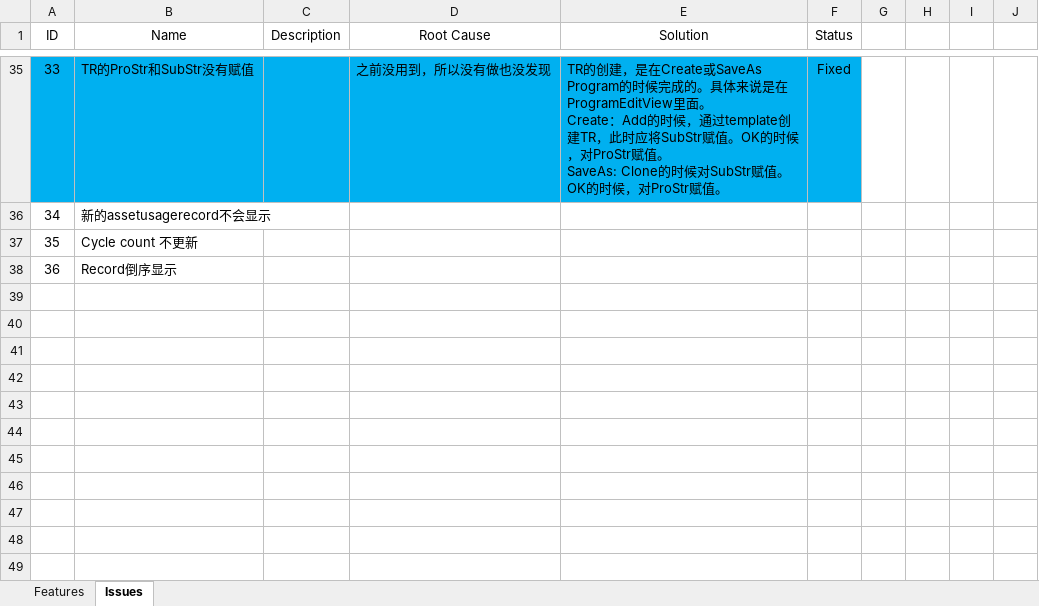
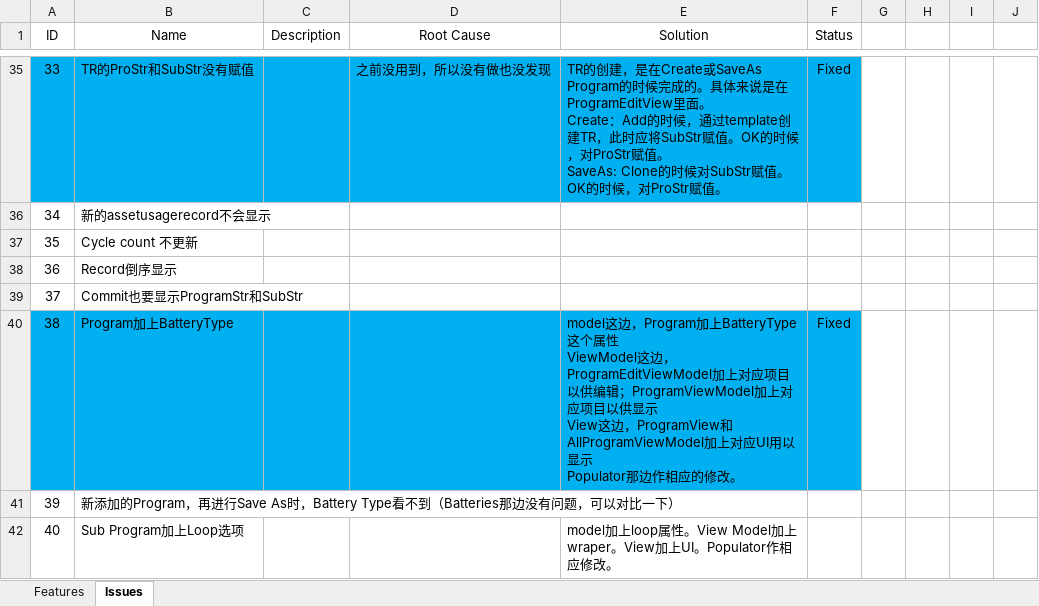
Before and after one commit to happylennychen/BCLabManagerV2, an Excel workbook: Doc/Issue List.xlsx, sheet Issues, drawn as a sheet; only a part is shown, gaps mark what is left out; values as stored, in another font and other column widths than the file's, no borders; ↵ is a line break in a cell; the diff names each change by its address in the sheet, - before the commit and + after, or states it on an @@ line.

Commit message:
Program Added BatteryType

```diff
--- a/Doc/Issue List.xlsx (sheet Issues)
+++ b/Doc/Issue List.xlsx (sheet Issues)
+row 39: 37 | Commit也要显示ProgramStr和SubStr
+row 40: 38 | Program加上BatteryType |  |  | model这边，Program加上BatteryType这个属性 ↵ ViewModel这边，ProgramEditViewModel加上对应项目以供编辑；ProgramViewModel加上对应项目以供显示 ↵ View这边，ProgramView和AllProgramViewModel加上对应UI用以显示 ↵ Populator那边作相应的修改。 | Fixed
+row 41: 39 | 新添加的Program，再进行Save As时，Battery Type看不到（Batteries那边没有问题，可以对比一下）
+row 42: 40 | Sub Program加上Loop选项 |  |  | model加上loop属性。View Model加上wraper。View加上UI。Populator作相应修改。
```
Also changed, not shown: 17 other files.
